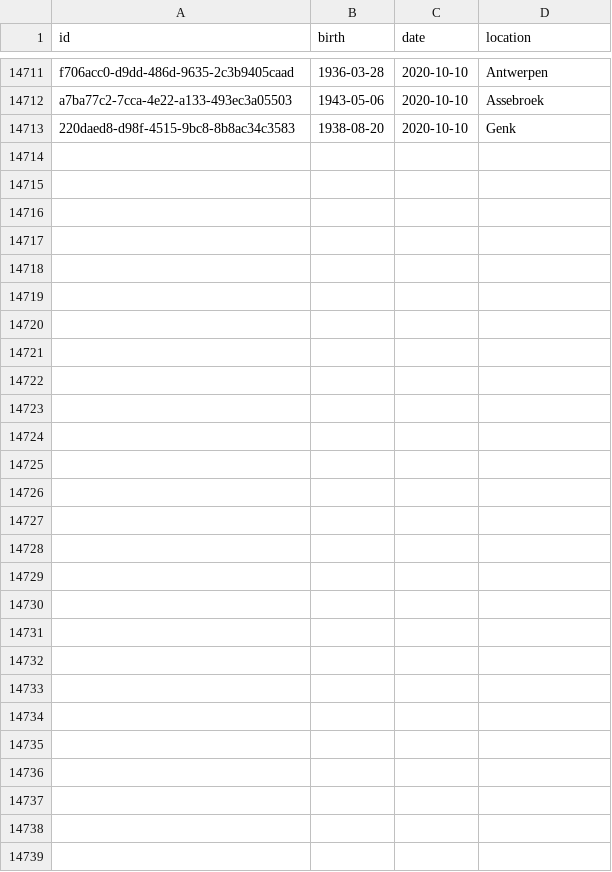
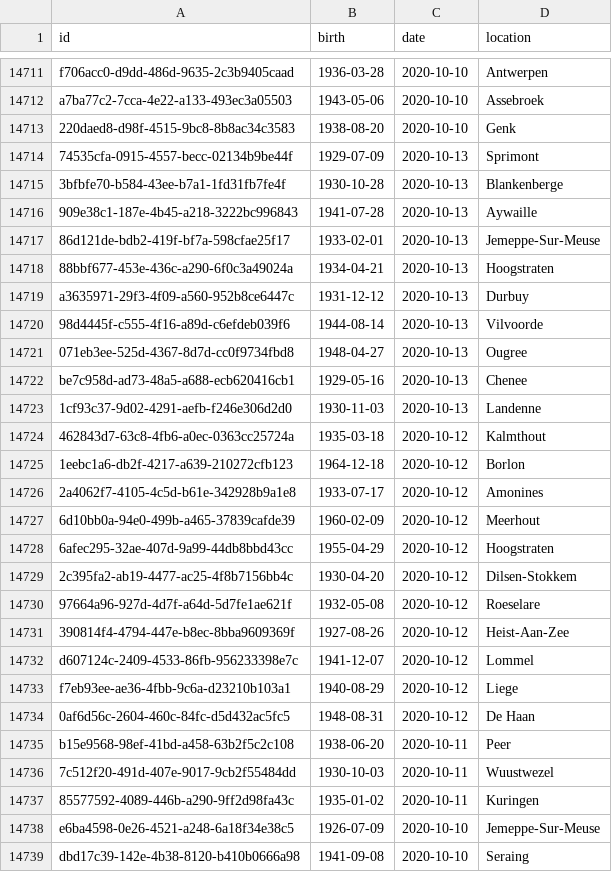
Before and after one commit to pschaus/covidbe-opendata, a CSV file: static/csv/dansnopensees.csv, drawn as a sheet; only a part is shown, gaps mark what is left out.

```diff
--- a/static/csv/dansnopensees.csv
+++ b/static/csv/dansnopensees.csv
@@ -14713 +14713,27 @@ a7ba77c2-7cca-4e22-a133-493ec3a05503,1943-05-06,2020-10-10,Assebroek
 220daed8-d98f-4515-9bc8-8b8ac34c3583,1938-08-20,2020-10-10,Genk
+74535cfa-0915-4557-becc-02134b9be44f,1929-07-09,2020-10-13,Sprimont
+3bfbfe70-b584-43ee-b7a1-1fd31fb7fe4f,1930-10-28,2020-10-13,Blankenberge
+909e38c1-187e-4b45-a218-3222bc996843,1941-07-28,2020-10-13,Aywaille
+86d121de-bdb2-419f-bf7a-598cfae25f17,1933-02-01,2020-10-13,Jemeppe-Sur-Meuse
+88bbf677-453e-436c-a290-6f0c3a49024a,1934-04-21,2020-10-13,Hoogstraten
+a3635971-29f3-4f09-a560-952b8ce6447c,1931-12-12,2020-10-13,Durbuy
+98d4445f-c555-4f16-a89d-c6efdeb039f6,1944-08-14,2020-10-13,Vilvoorde
+071eb3ee-525d-4367-8d7d-cc0f9734fbd8,1948-04-27,2020-10-13,Ougree
+be7c958d-ad73-48a5-a688-ecb620416cb1,1929-05-16,2020-10-13,Chenee
+1cf93c37-9d02-4291-aefb-f246e306d2d0,1930-11-03,2020-10-13,Landenne
+462843d7-63c8-4fb6-a0ec-0363cc25724a,1935-03-18,2020-10-12,Kalmthout
+1eebc1a6-db2f-4217-a639-210272cfb123,1964-12-18,2020-10-12,Borlon
+2a4062f7-4105-4c5d-b61e-342928b9a1e8,1933-07-17,2020-10-12,Amonines
+6d10bb0a-94e0-499b-a465-37839cafde39,1960-02-09,2020-10-12,Meerhout
+6afec295-32ae-407d-9a99-44db8bbd43cc,1955-04-29,2020-10-12,Hoogstraten
+2c395fa2-ab19-4477-ac25-4f8b7156bb4c,1930-04-20,2020-10-12,Dilsen-Stokkem
+97664a96-927d-4d7f-a64d-5d7fe1ae621f,1932-05-08,2020-10-12,Roeselare
+390814f4-4794-447e-b8ec-8bba9609369f,1927-08-26,2020-10-12,Heist-Aan-Zee
+d607124c-2409-4533-86fb-956233398e7c,1941-12-07,2020-10-12,Lommel
+f7eb93ee-ae36-4fbb-9c6a-d23210b103a1,1940-08-29,2020-10-12,Liege
+0af6d56c-2604-460c-84fc-d5d432ac5fc5,1948-08-31,2020-10-12,De Haan
+b15e9568-98ef-41bd-a458-63b2f5c2c108,1938-06-20,2020-10-11,Peer
+7c512f20-491d-407e-9017-9cb2f55484dd,1930-10-03,2020-10-11,Wuustwezel
+85577592-4089-446b-a290-9ff2d98fa43c,1935-01-02,2020-10-11,Kuringen
+e6ba4598-0e26-4521-a248-6a18f34e38c5,1926-07-09,2020-10-10,Jemeppe-Sur-Meuse
+dbd17c39-142e-4b38-8120-b410b0666a98,1941-09-08,2020-10-10,Seraing
```
Also changed, not shown: static/csv/be-covid-timeseries.csv, static/csv/bike_mobility/history_data_startDate=20200201-CEK049.csv, 56 other files.
